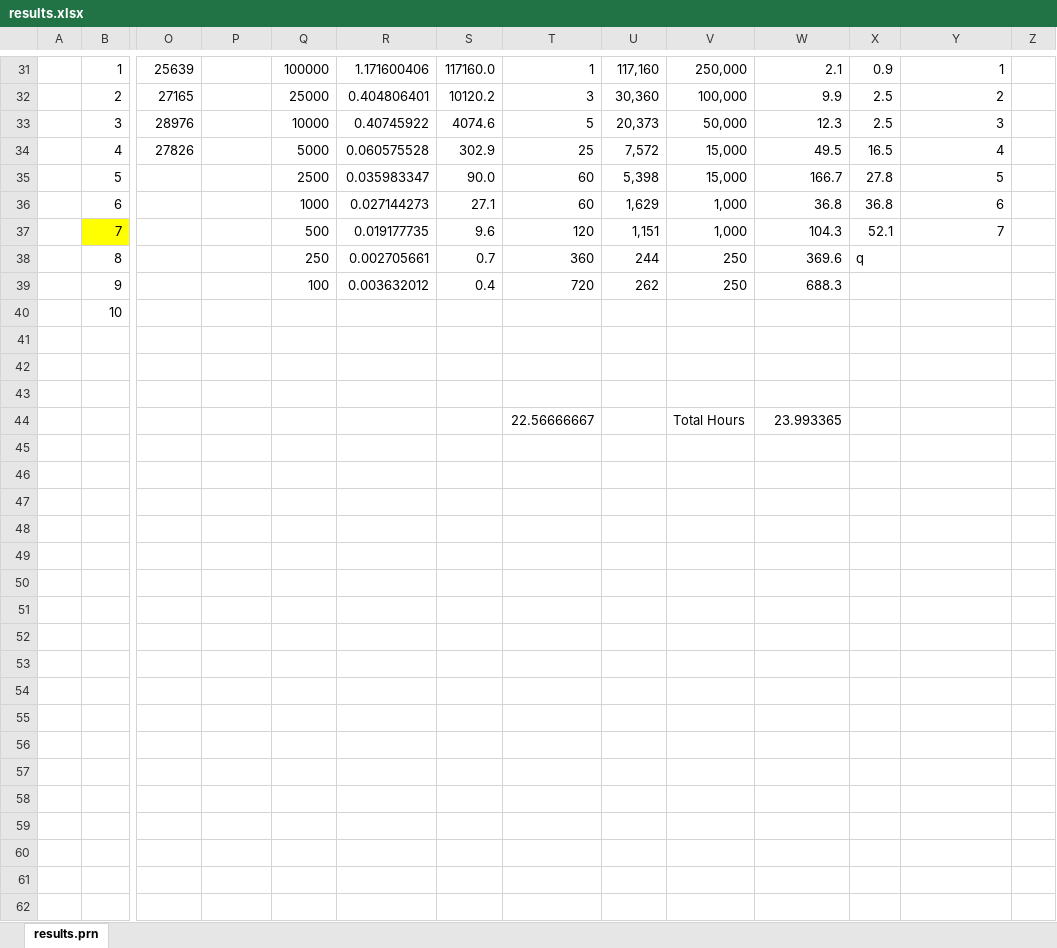
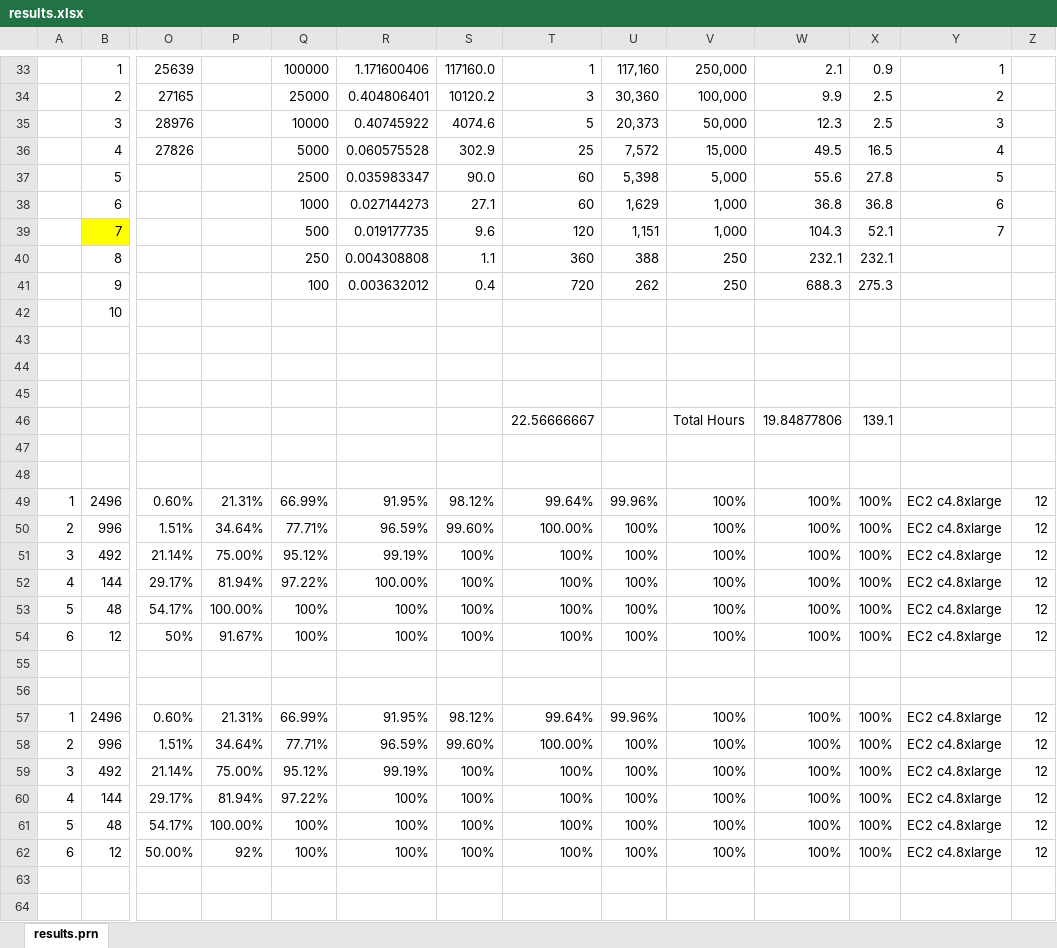
Before and after one commit to Netsensia/2048Solver, an Excel workbook: results/results.xlsx, sheet results.prn, drawn as a sheet; only a part is shown, gaps mark what is left out; values as stored, in another font and other column widths than the file's, no borders; conditional formats not drawn; addresses are those after the commit; rows hold the shown columns only; the diff covers the shown part only; the diff names each change by its address in the sheet, - before the commit and + after, or states it on an @@ line.

```diff
--- a/results/results.xlsx (sheet results.prn)
+++ b/results/results.xlsx (sheet results.prn)
-V37: 15,000
+V37: 5,000
-W37: 166.7
+W37: 55.6
-R40: 0.002705661
+R40: 0.004308808
-S40: 0.7
+S40: 1.1
-U40: 244
+U40: 388
-W40: 369.6
+W40: 232.1
-X40: q
+X40: 232.1
-X41: (empty)
+X41: 275.3
+row 46:  |  |  |  |  |  |  | 22.56666667 |  | Total Hours | 19.84877806 | 139.1
-row 47:  |  |  |  |  |  |  | 22.56666667 |  | Total Hours | 23.993365
+row 47: (empty)
+row 48: (empty)
+row 49: 1 | 2496 | 0.60% | 21.31% | 66.99% | 91.95% | 98.12% | 99.64% | 99.96% | 100% | 100% | 100% | EC2 c4.8xlarge | 12
+row 50: 2 | 996 | 1.51% | 34.64% | 77.71% | 96.59% | 99.60% | 100.00% | 100% | 100% | 100% | 100% | EC2 c4.8xlarge | 12
+row 51: 3 | 492 | 21.14% | 75.00% | 95.12% | 99.19% | 100% | 100% | 100% | 100% | 100% | 100% | EC2 c4.8xlarge | 12
+row 52: 4 | 144 | 29.17% | 81.94% | 97.22% | 100.00% | 100% | 100% | 100% | 100% | 100% | 100% | EC2 c4.8xlarge | 12
+row 53: 5 | 48 | 54.17% | 100.00% | 100% | 100% | 100% | 100% | 100% | 100% | 100% | 100% | EC2 c4.8xlarge | 12
+row 54: 6 | 12 | 50% | 91.67% | 100% | 100% | 100% | 100% | 100% | 100% | 100% | 100% | EC2 c4.8xlarge | 12
+row 55: (empty)
+row 56: (empty)
+row 57: 1 | 2496 | 0.60% | 21.31% | 66.99% | 91.95% | 98.12% | 99.64% | 99.96% | 100% | 100% | 100% | EC2 c4.8xlarge | 12
+row 58: 2 | 996 | 1.51% | 34.64% | 77.71% | 96.59% | 99.60% | 100.00% | 100% | 100% | 100% | 100% | EC2 c4.8xlarge | 12
+row 59: 3 | 492 | 21.14% | 75.00% | 95.12% | 99.19% | 100% | 100% | 100% | 100% | 100% | 100% | EC2 c4.8xlarge | 12
+row 60: 4 | 144 | 29.17% | 81.94% | 97.22% | 100% | 100% | 100% | 100% | 100% | 100% | 100% | EC2 c4.8xlarge | 12
+row 61: 5 | 48 | 54.17% | 100.00% | 100% | 100% | 100% | 100% | 100% | 100% | 100% | 100% | EC2 c4.8xlarge | 12
+row 62: 6 | 12 | 50.00% | 92% | 100% | 100% | 100% | 100% | 100% | 100% | 100% | 100% | EC2 c4.8xlarge | 12
+row 63: (empty)
+row 64: (empty)
```
Also changed, not shown: 11 added rows, 2 removed rows, 1 edited cell, cell formats and merged cells elsewhere in this sheet, formulas that keep their value, 4 other files.
